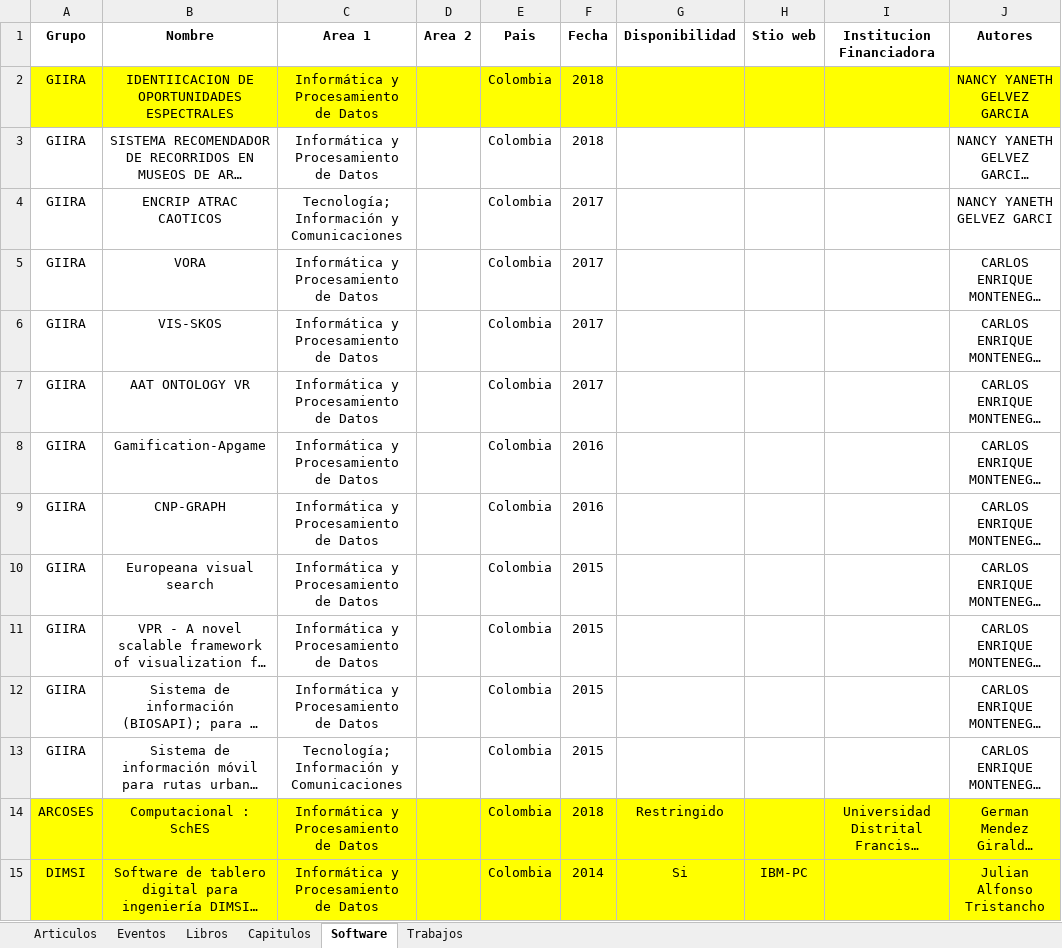
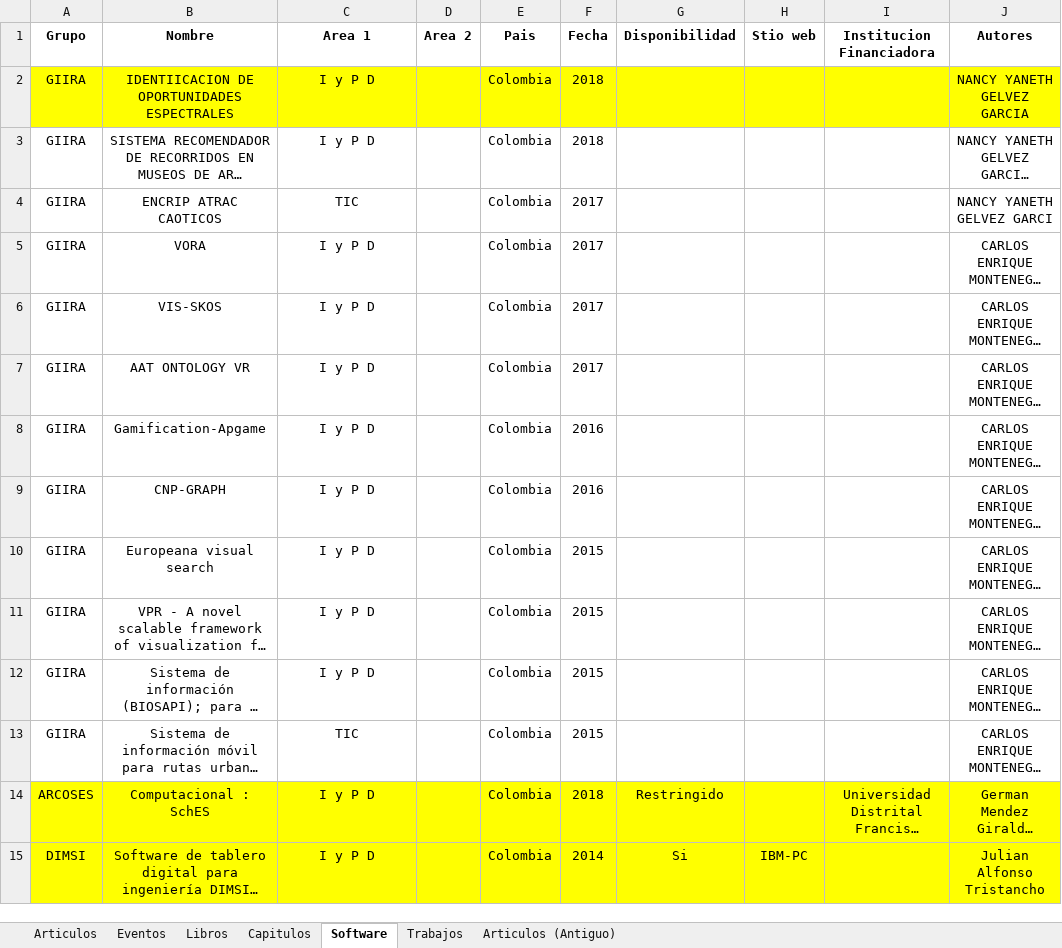
Before and after one commit to valentinatobo/ShinyProductividad, an Excel workbook: datosFuenteExcel.xlsx, sheet Software, drawn as a sheet; only a part is shown; long unchanged cells end in …; values as stored, in another font and other column widths than the file's, no borders; the diff covers the shown part only; the diff names each change by its address in the sheet, - before the commit and + after, or states it on an @@ line.

```diff
--- a/datosFuenteExcel.xlsx (sheet Software)
+++ b/datosFuenteExcel.xlsx (sheet Software)
+sheet tab: Articulos (Antiguo)
-C2:C3 (Area 1): Informática y Procesamiento de Datos
+C2:C3 (Area 1): I y P D
-C4 (Area 1): Tecnología; Información y Comunicaciones
+C4 (Area 1): TIC
-C5:C12 (Area 1): Informática y Procesamiento de Datos
+C5:C12 (Area 1): I y P D
-C13 (Area 1): Tecnología; Información y Comunicaciones
+C13 (Area 1): TIC
-C14:C15 (Area 1): Informática y Procesamiento de Datos
+C14:C15 (Area 1): I y P D
```
Also changed, not shown: 122 edited cells and cell formats elsewhere in this sheet, sheet Articulos, sheet Trabajos, sheet Capitulos, sheet Libros, sheet Eventos, 5 other files.
